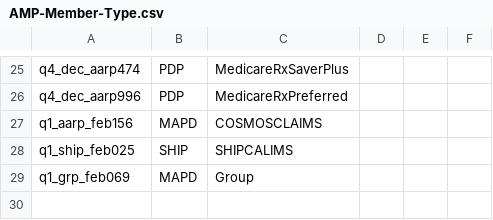
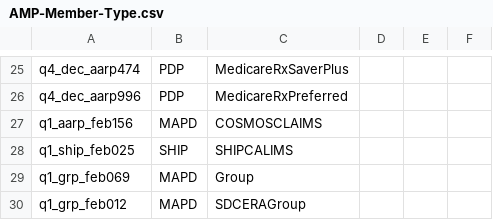
Before and after one commit to swati13oct/MnR, a CSV file: cukesatdd/src/main/resources/database/AMP-Member-Type.csv, drawn as a sheet; only a part is shown, gaps mark what is left out.

```diff
--- a/cukesatdd/src/main/resources/database/AMP-Member-Type.csv
+++ b/cukesatdd/src/main/resources/database/AMP-Member-Type.csv
@@ -29 +29,2 @@ q1_ship_feb025,SHIP,SHIPCALIMS,,,
 q1_grp_feb069,MAPD,Group,,,
+q1_grp_feb012,MAPD,SDCERAGroup,,,
```
Also changed, not shown: 2 other files.
